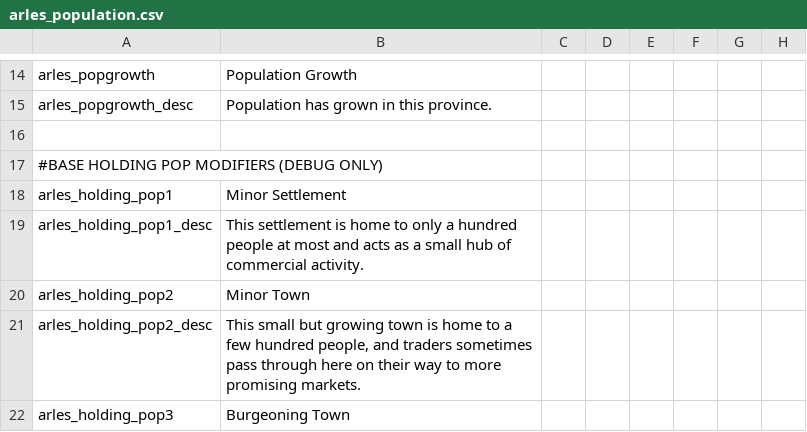
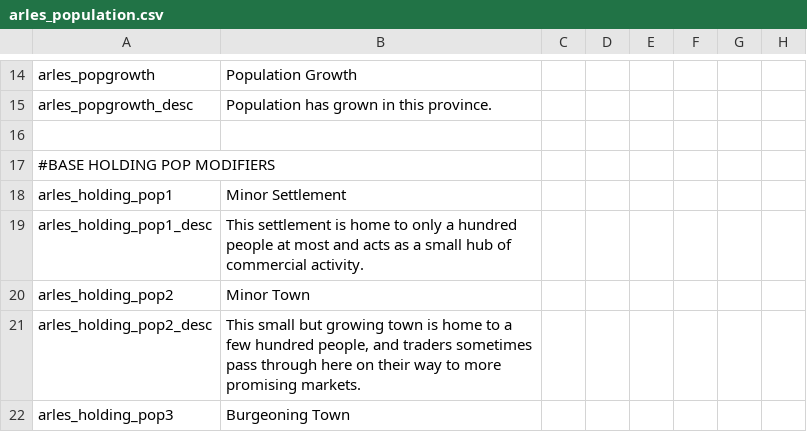
Before and after one commit to dangitsdaaaaang/ARLES, a CSV file: ARLES/localisation/arles_population.csv, drawn as a sheet; only a part is shown, gaps mark what is left out; the diff covers the shown part only; the diff names each change by its address in the sheet, - before the commit and + after, or states it on an @@ line.

```diff
--- a/ARLES/localisation/arles_population.csv
+++ b/ARLES/localisation/arles_population.csv
-A17: #BASE HOLDING POP MODIFIERS (DEBUG ONLY)
+A17: #BASE HOLDING POP MODIFIERS
```
Also changed, not shown: 2 added rows and 15 edited cells elsewhere in this file, 2 other files.
